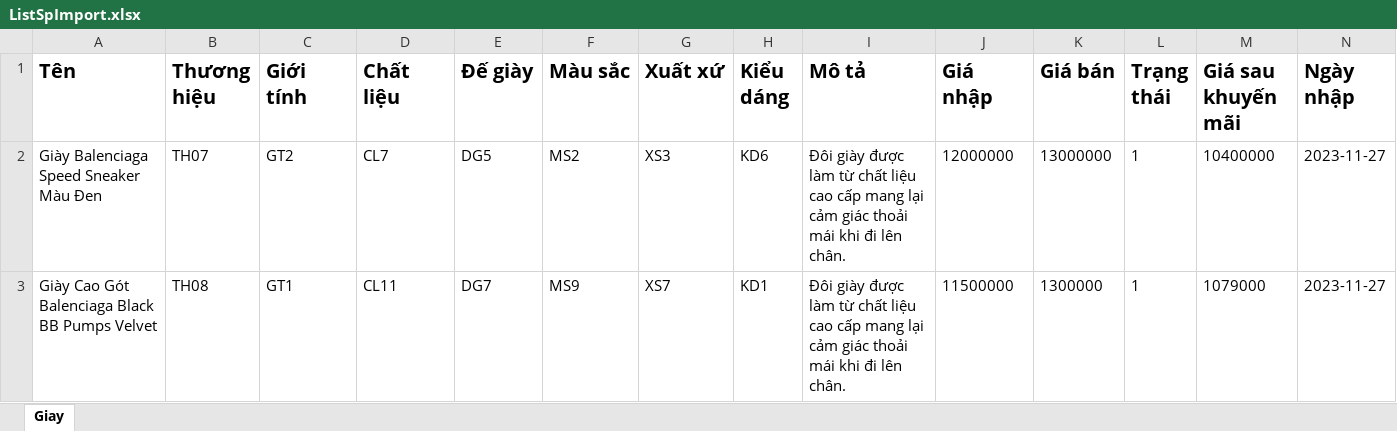
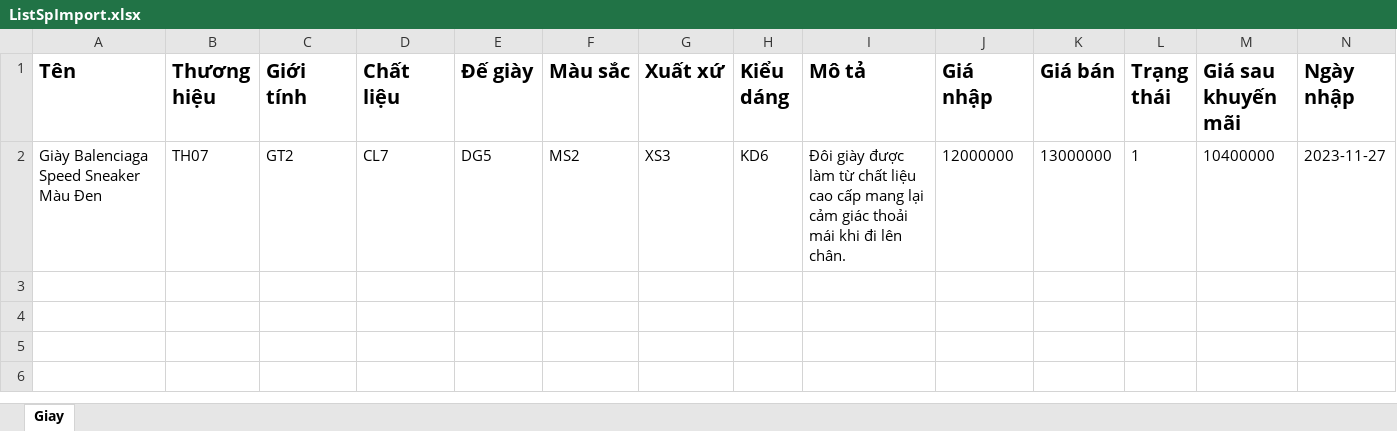
Before and after one commit to VuNgocKhai/DATNHT, an Excel workbook: DATNFE/src/main/resources/excel/file test import/ListSpImport.xlsx, sheet Giay, drawn as a sheet; only a part is shown; values as stored, in another font and other column widths than the file's, no borders; rows hold the shown columns only; the diff names each change by its address in the sheet, - before the commit and + after, or states it on an @@ line.

```diff
--- a/DATNFE/src/main/resources/excel/file test import/ListSpImport.xlsx (sheet Giay)
+++ b/DATNFE/src/main/resources/excel/file test import/ListSpImport.xlsx (sheet Giay)
-row 3: Giày Cao Gót Balenciaga Black BB Pumps Velvet | TH08 | GT1 | CL11 | DG7 | MS9 | XS7 | KD1 | Đôi giày được làm từ chất liệu cao cấp mang lại cảm giác thoải mái khi đi lên chân. | 11500000 | 1300000 | 1 | 1079000 | 2023-11-27
```
Also changed, not shown: 4 other files.
